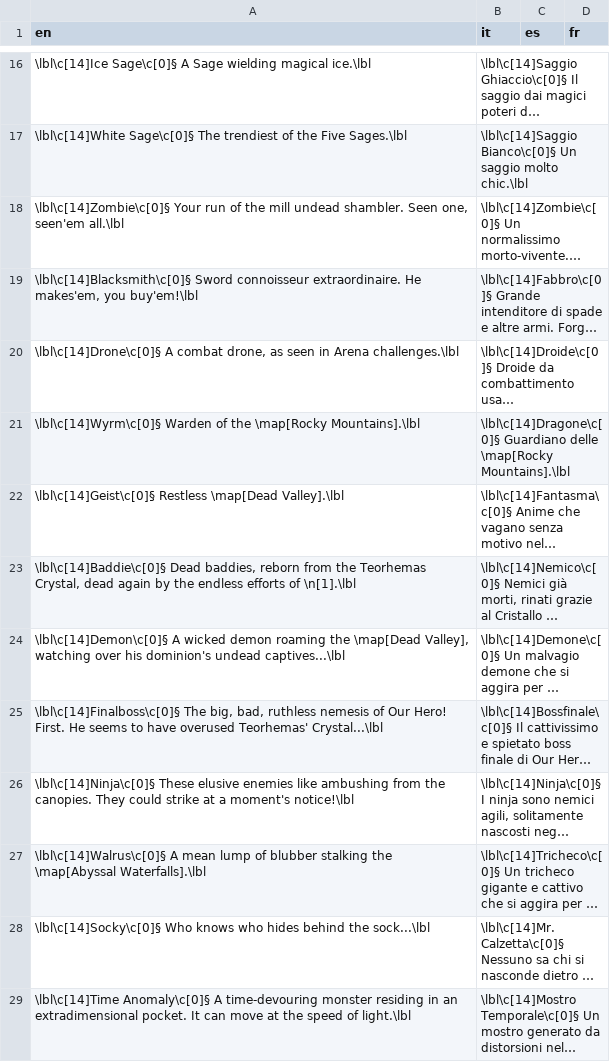
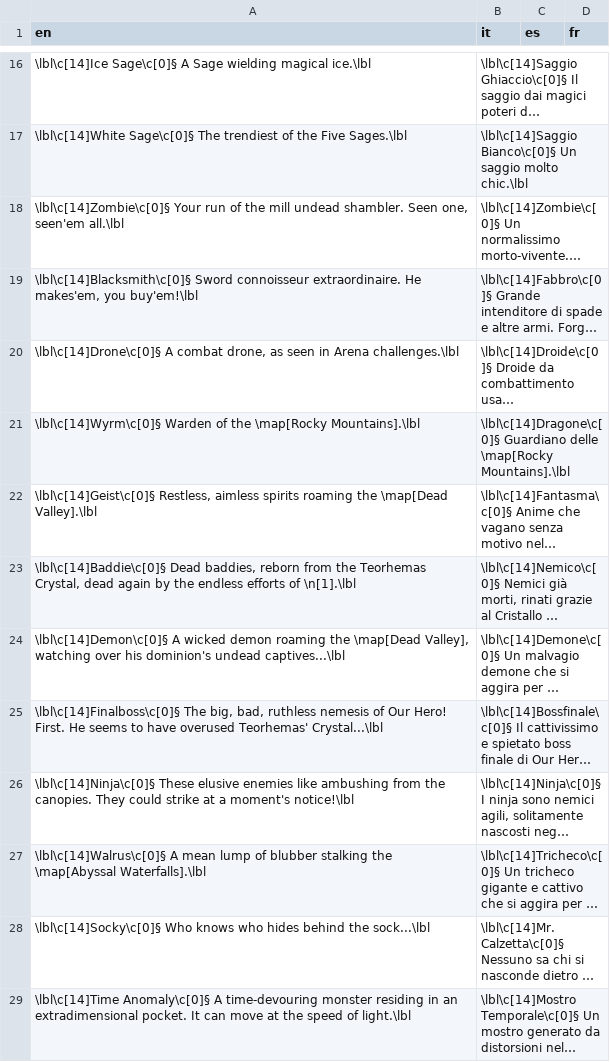
Before and after one commit to stesproject/Locale-oh2, a CSV file: map16.csv, drawn as a sheet; only a part is shown, gaps mark what is left out; long unchanged cells end in …; the diff names each change by its address in the sheet, - before the commit and + after, or states it on an @@ line.

Commit message:
ok

```diff
--- a/map16.csv
+++ b/map16.csv
-A22 (en): \lbl\c[14]Geist\c[0]§ Restless \map[Dead Valley].\lbl
+A22 (en): \lbl\c[14]Geist\c[0]§ Restless, aimless spirits roaming the \map[Dead Valley].\lbl
```
